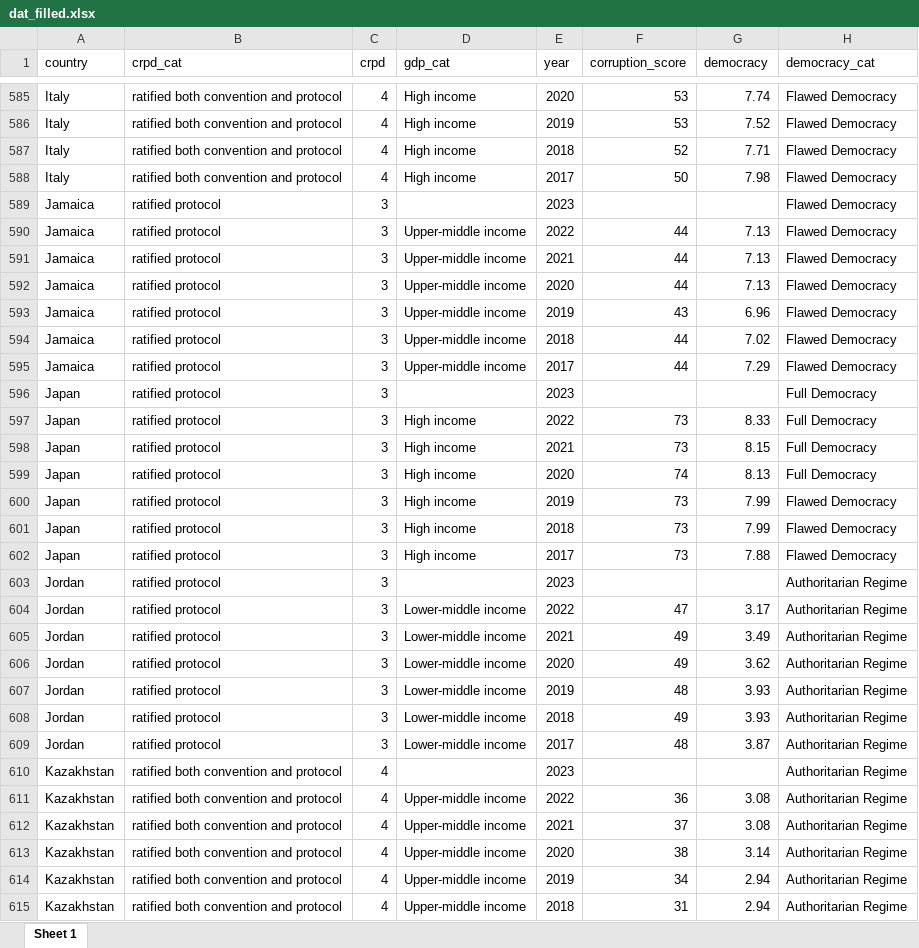
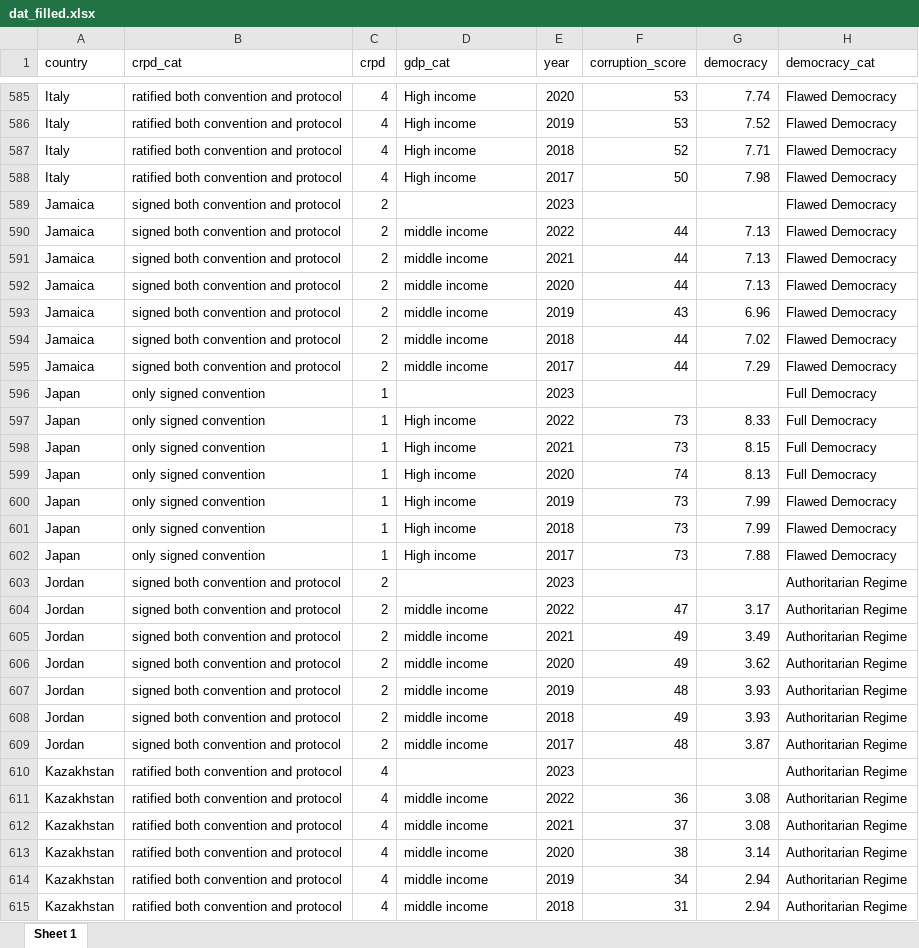
Before and after one commit to wendyhb/disability-rights, an Excel workbook: output/dat_filled.xlsx, sheet Sheet 1, drawn as a sheet; only a part is shown, gaps mark what is left out; values as stored, in another font and other column widths than the file's, no borders; the diff covers the shown part only; the diff names each change by its address in the sheet, - before the commit and + after, or states it on an @@ line.

Commit message:
fixing crpd cat

```diff
--- a/output/dat_filled.xlsx (sheet Sheet 1)
+++ b/output/dat_filled.xlsx (sheet Sheet 1)
-B589:B595 (crpd_cat): ratified protocol
+B589:B595 (crpd_cat): signed both convention and protocol
-C589:C595 (crpd): 3
+C589:C595 (crpd): 2
-D590:D595 (gdp_cat): Upper-middle income
+D590:D595 (gdp_cat): middle income
-B596:B602 (crpd_cat): ratified protocol
+B596:B602 (crpd_cat): only signed convention
-C596:C602 (crpd): 3
+C596:C602 (crpd): 1
-B603:B609 (crpd_cat): ratified protocol
+B603:B609 (crpd_cat): signed both convention and protocol
-C603:C609 (crpd): 3
+C603:C609 (crpd): 2
-D604:D609 (gdp_cat): Lower-middle income
+D604:D609 (gdp_cat): middle income
-D611:D615 (gdp_cat): Upper-middle income
+D611:D615 (gdp_cat): middle income
```
Also changed, not shown: 1657 edited cells elsewhere in this sheet, 15 other files.
